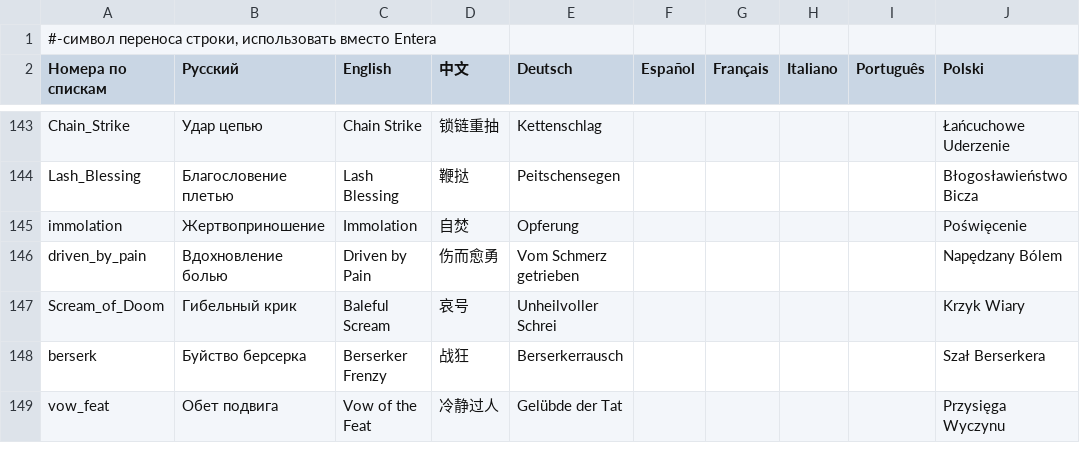
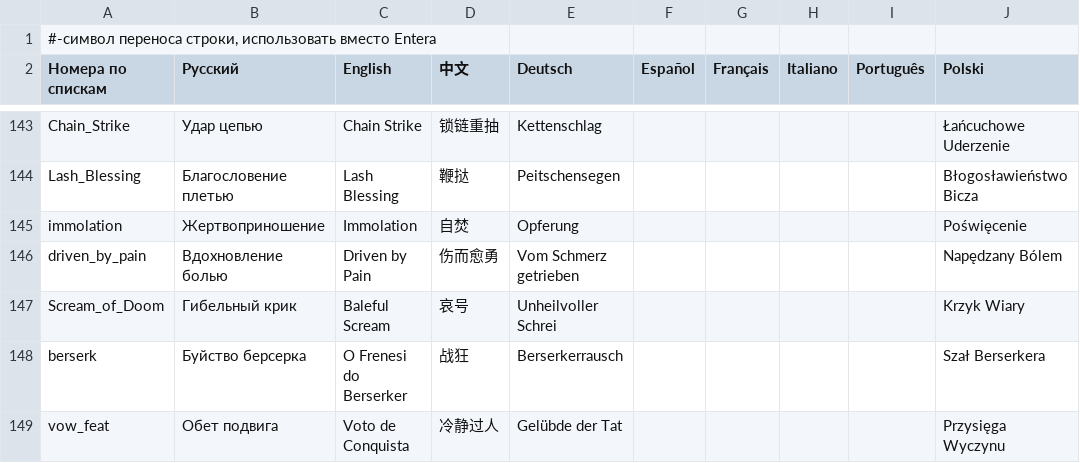
Before and after one commit to patrick323/stoneshard, a CSV file: skills.csv, drawn as a sheet; only a part is shown, gaps mark what is left out; the diff covers the shown part only; the diff names each change by its address in the sheet, - before the commit and + after, or states it on an @@ line.

```diff
--- a/skills.csv
+++ b/skills.csv
-C148 (English): Berserker Frenzy
+C148 (English): O Frenesi do Berserker
-C149 (English): Vow of the Feat
+C149 (English): Voto de Conquista
```
Also changed, not shown: 6 edited cells elsewhere in this file, Contracts_text.csv, NPC_Lines.csv, 8 other files.
